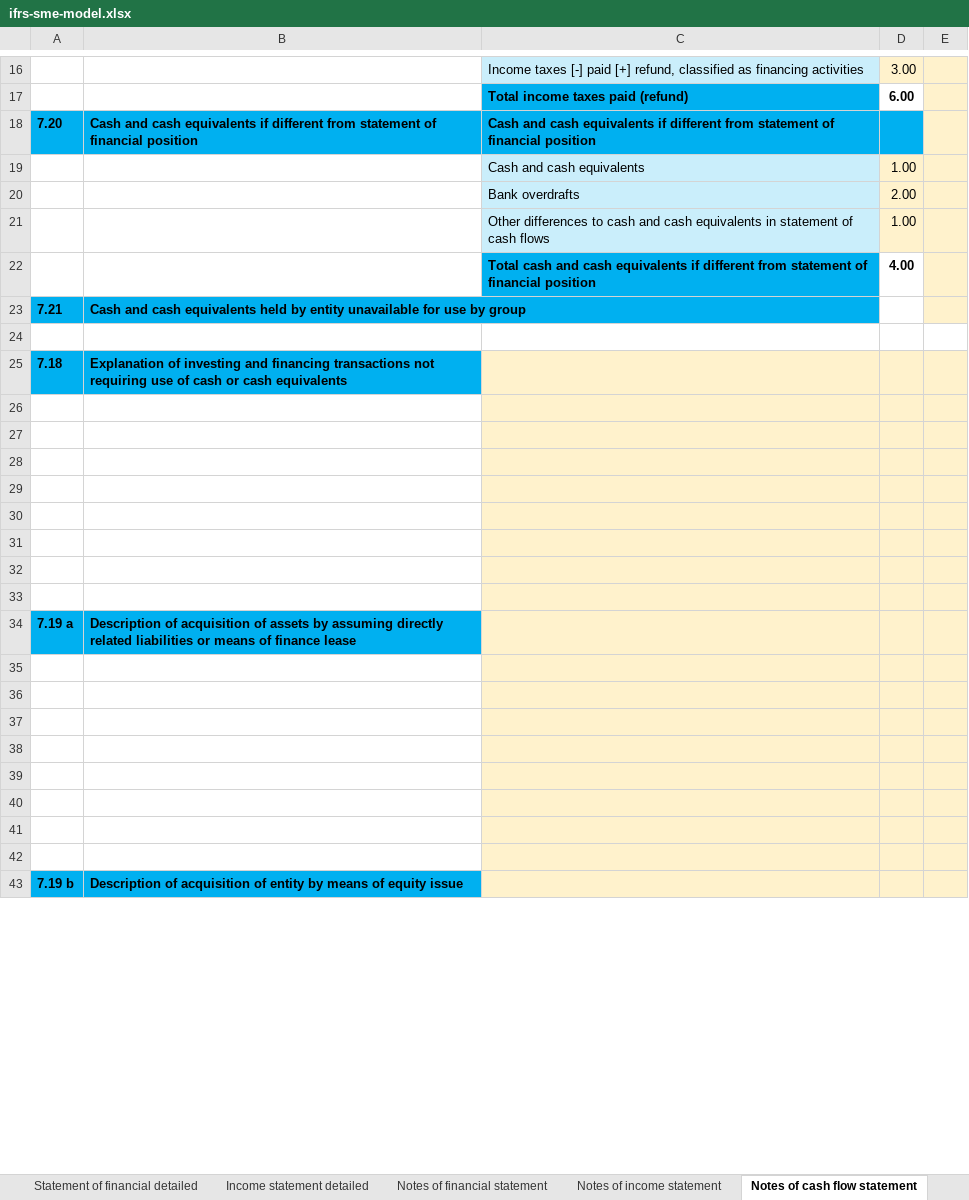
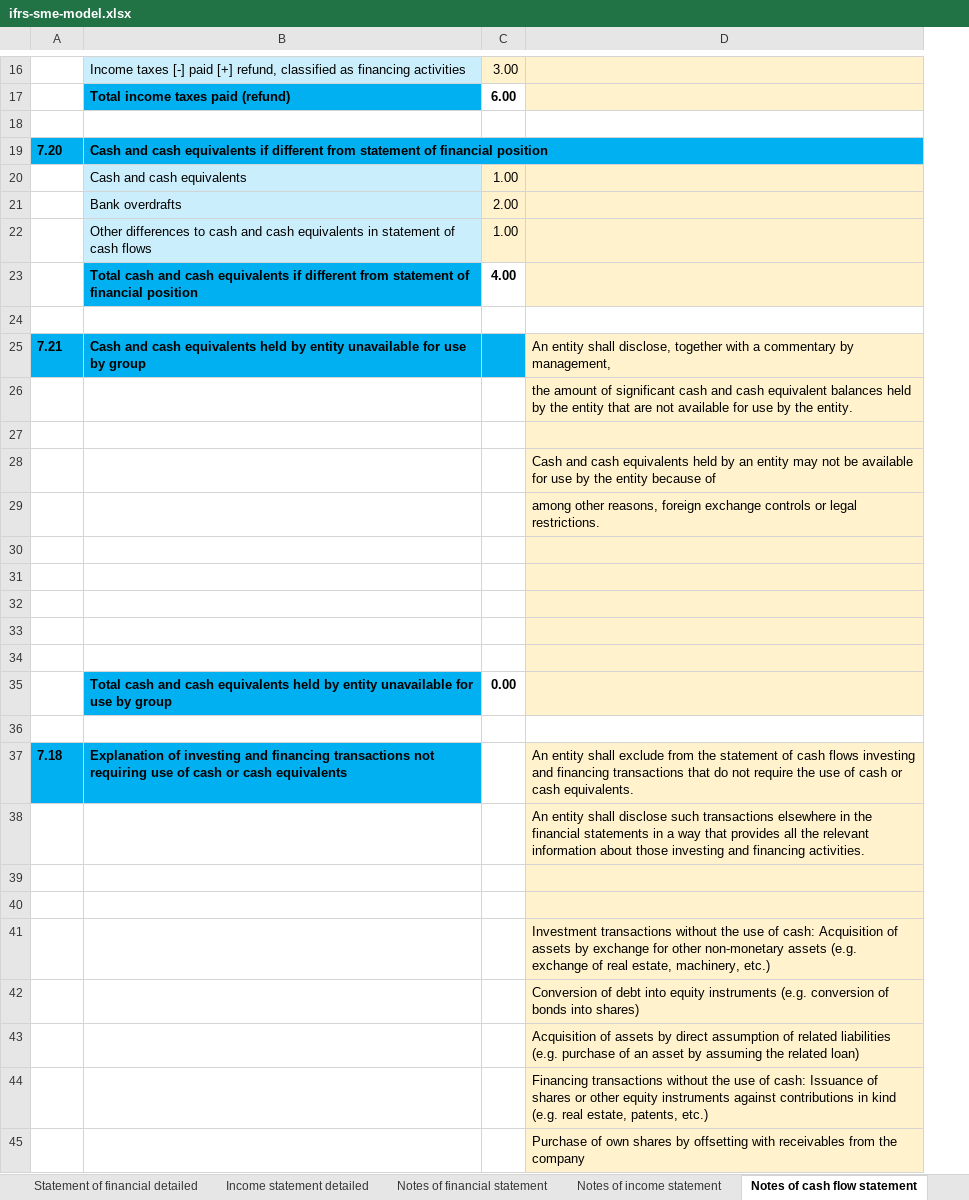
Before and after one commit to BananaAccounting/IFRS, an Excel workbook: ifrs-sme-model.xlsx, sheet Notes of cash flow statement, drawn as a sheet; only a part is shown, gaps mark what is left out; values as stored, in another font and other column widths than the file's, no borders; removed rows and columns are numbered as before the commit, all else as after; the diff covers the shown part only; the diff names each change by its address in the sheet, - before the commit and + after, or states it on an @@ line.

```diff
--- a/ifrs-sme-model.xlsx (sheet Notes of cash flow statement)
+++ b/ifrs-sme-model.xlsx (sheet Notes of cash flow statement)
-column B, row 18: Cash and cash equivalents if different from statement of financial position; row 34: Description of acquisition of assets by assuming directly related liabilities or means of finance lease
-column E, empty
+column D, rows 26-29: the amount of significant cash and cash equivalent balances held by the entity that are not available for use by the entity. |  | Cash and cash equivalents held by an entity may not be available for use by the entity because of | among other reasons, foreign exchange controls or legal restrictions.; rows 38-45: An entity shall disclose such transactions elsewhere in the financial statements in a way that provides all the relevant information about those investing and financing activities. |  |  | Investment transactions without the use of cash: Acquisition of assets by exchange for other non-monetary assets (e.g. exchange of real estate, machinery, etc.) | Conversion of debt into equity instruments (e.g. conversion of bonds into shares) | Acquisition of assets by direct assumption of related liabilities (e.g. purchase of an asset by assuming the related loan) | Financing transactions without the use of cash: Issuance of shares or other equity instruments against contributions in kind (e.g. real estate, patents, etc.) | Purchase of own shares by offsetting with receivables from the company
+row 18: (empty)
+B19:D19 merged
-row 23: 7.21 | Cash and cash equivalents held by entity unavailable for use by group
-row 25: 7.18 | Explanation of investing and financing transactions not requiring use of cash or cash equivalents
+row 25: 7.21 | Cash and cash equivalents held by entity unavailable for use by group |  | An entity shall disclose, together with a commentary by management,
-B26:C34 fill: #FFF2CC
+B26:C34 fill: none
-row 34: 7.19 a | Description of acquisition of assets by assuming directly related liabilities or means of finance lease
+row 34: (empty)
-A34 fill: #00B0F0
+A34 fill: none
+row 35:  | Total cash and cash equivalents held by entity unavailable for use by group | 0.00
+row 36: (empty)
+row 37: 7.18 | Explanation of investing and financing transactions not requiring use of cash or cash equivalents |  | An entity shall exclude from the statement of cash flows investing and financing transactions that do not require the use of cash or cash equivalents.
-B38:C45 fill: #FFF2CC
+B38:C45 fill: none
-row 43: 7.19 b | Description of acquisition of entity by means of equity issue
```
Also changed, not shown: 85 added rows, 8 removed rows, 5 edited cells, cell formats and merged cells elsewhere in this sheet, sheet Notes of financial statement, sheet Statement of changes in equity, sheet Notes of income statement, sheet Income statement detailed, sheet Cash flow statement - indirect, sheet Income statement, 2 more sheets, formulas that keep their value, charts or pictures.
